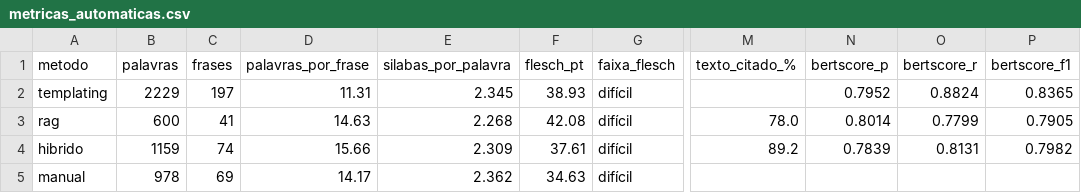
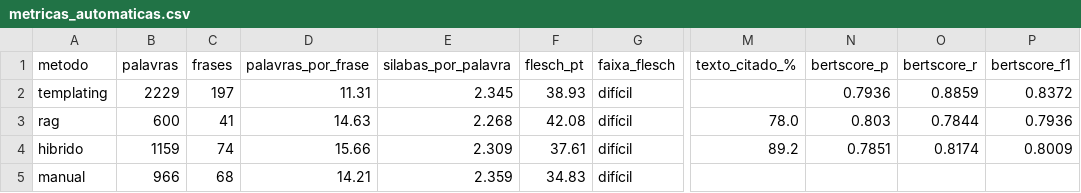
Before and after one commit to KarenStackoski/TCC, a CSV file: data/evaluation/metricas_automaticas.csv, drawn as a sheet; only a part is shown, gaps mark what is left out; the diff names each change by its address in the sheet, - before the commit and + after, or states it on an @@ line.

```diff
--- a/data/evaluation/metricas_automaticas.csv
+++ b/data/evaluation/metricas_automaticas.csv
-N2 (bertscore_p): 0.7952
+N2 (bertscore_p): 0.7936
-O2 (bertscore_r): 0.8824
+O2 (bertscore_r): 0.8859
-P2 (bertscore_f1): 0.8365
+P2 (bertscore_f1): 0.8372
-N3 (bertscore_p): 0.8014
+N3 (bertscore_p): 0.803
-O3 (bertscore_r): 0.7799
+O3 (bertscore_r): 0.7844
-P3 (bertscore_f1): 0.7905
+P3 (bertscore_f1): 0.7936
-N4 (bertscore_p): 0.7839
+N4 (bertscore_p): 0.7851
-O4 (bertscore_r): 0.8131
+O4 (bertscore_r): 0.8174
-P4 (bertscore_f1): 0.7982
+P4 (bertscore_f1): 0.8009
-B5 (palavras): 978
+B5 (palavras): 966
-C5 (frases): 69
+C5 (frases): 68
-D5 (palavras_por_frase): 14.17
+D5 (palavras_por_frase): 14.21
-E5 (silabas_por_palavra): 2.362
+E5 (silabas_por_palavra): 2.359
-F5 (flesch_pt): 34.63
+F5 (flesch_pt): 34.83
```
Also changed, not shown: data/evaluation/fidelidade/rag.csv, 14 other files.
